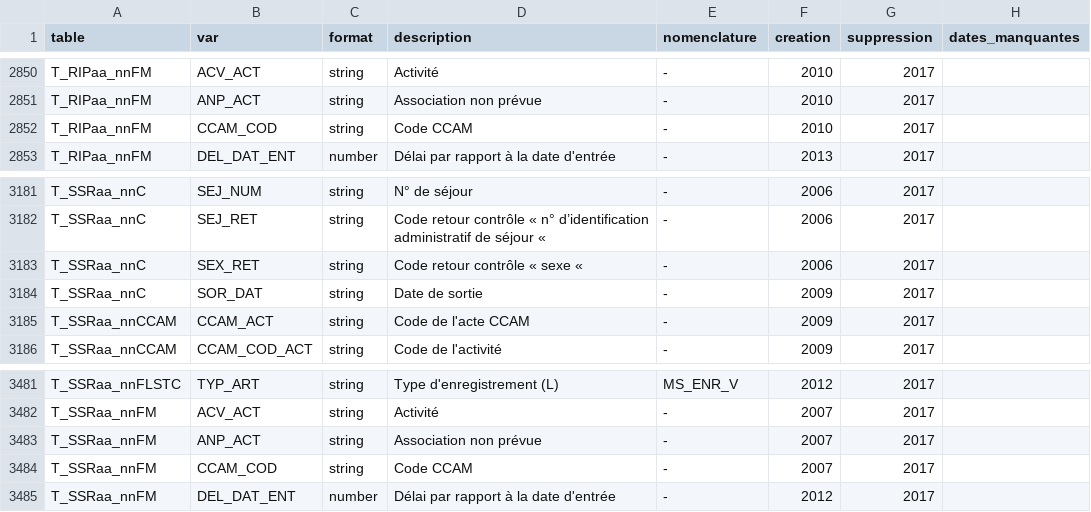
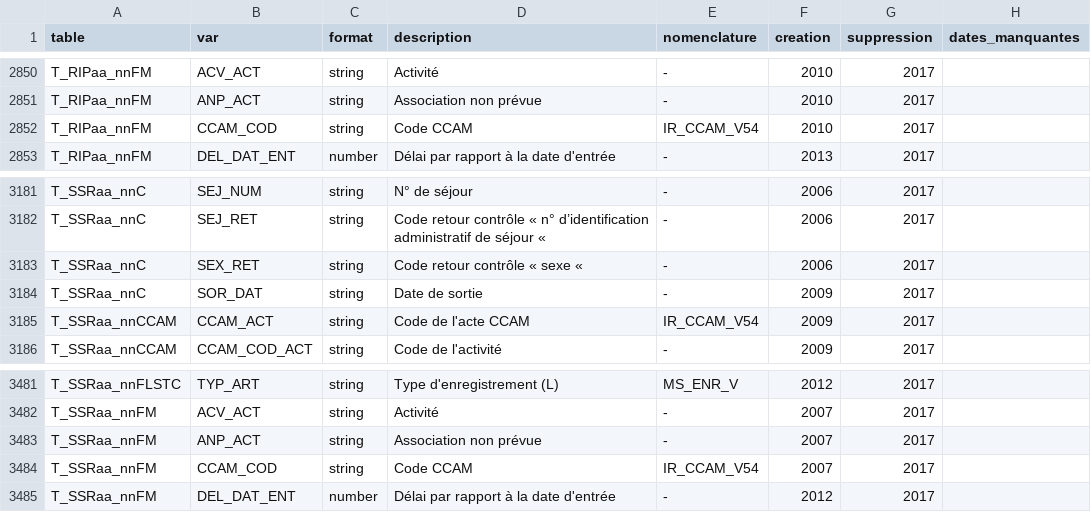
Before and after one commit to indsante/dico-snds, a CSV file: app/app_data/snds_vars.csv, drawn as a sheet; only a part is shown, gaps mark what is left out; the diff covers the shown part only.

```diff
--- a/app/app_data/snds_vars.csv
+++ b/app/app_data/snds_vars.csv
@@ -2856,3 +2856,3 @@ T_RIPaa_nnFM,ACV_ACT,string,Activité,-,2010,2017,
 T_RIPaa_nnFM,ANP_ACT,string,Association non prévue,-,2010,2017,
-T_RIPaa_nnFM,CCAM_COD,string,Code CCAM,-,2010,2017,
+T_RIPaa_nnFM,CCAM_COD,string,Code CCAM,IR_CCAM_V54,2010,2017,
 T_RIPaa_nnFM,DEL_DAT_ENT,number,Délai par rapport à la date d'entrée,-,2013,2017,
@@ -3189,3 +3189,3 @@ T_SSRaa_nnC,SEX_RET,string,Code retour contrôle « sexe « ,-,2006,2017,
 T_SSRaa_nnC,SOR_DAT,string,Date de sortie,-,2009,2017,
-T_SSRaa_nnCCAM,CCAM_ACT,string,Code de l'acte CCAM,-,2009,2017,
+T_SSRaa_nnCCAM,CCAM_ACT,string,Code de l'acte CCAM,IR_CCAM_V54,2009,2017,
 T_SSRaa_nnCCAM,CCAM_COD_ACT,string,Code de l'activité,-,2009,2017,
@@ -3488,3 +3488,3 @@ T_SSRaa_nnFM,ACV_ACT,string,Activité,-,2007,2017,
 T_SSRaa_nnFM,ANP_ACT,string,Association non prévue,-,2007,2017,
-T_SSRaa_nnFM,CCAM_COD,string,Code CCAM,-,2007,2017,
+T_SSRaa_nnFM,CCAM_COD,string,Code CCAM,IR_CCAM_V54,2007,2017,
 T_SSRaa_nnFM,DEL_DAT_ENT,number,Délai par rapport à la date d'entrée,-,2012,2017,
```
Also changed, not shown: 5 edited cells elsewhere in this file, 1 other file.
